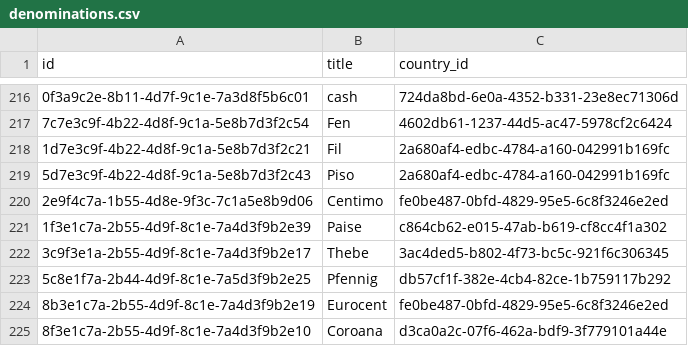
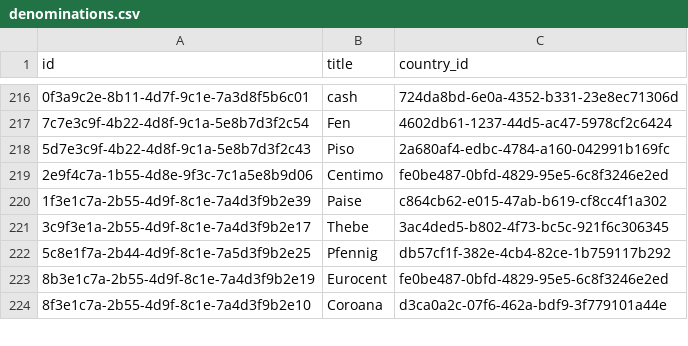
Before and after one commit to Malizianno/database-backend, a CSV file: src/main/resources/db/changelog/data/denominations.csv, drawn as a sheet; only a part is shown, gaps mark what is left out; removed rows and columns are numbered as before the commit, all else as after; the diff covers the shown part only; the diff names each change by its address in the sheet, - before the commit and + after, or states it on an @@ line.

Commit message:
finished added initial data, brutal RAW csv transformation;

```diff
--- a/src/main/resources/db/changelog/data/denominations.csv
+++ b/src/main/resources/db/changelog/data/denominations.csv
-row 218: 1d7e3c9f-4b22-4d8f-9c1a-5e8b7d3f2c21 | Fil | 2a680af4-edbc-4784-a160-042991b169fc
```
Also changed, not shown: 27 added rows and 4 edited cells elsewhere in this file, src/main/resources/db/changelog/data/banknotes.csv, src/main/resources/db/changelog/data/books.csv, 5 other files.
